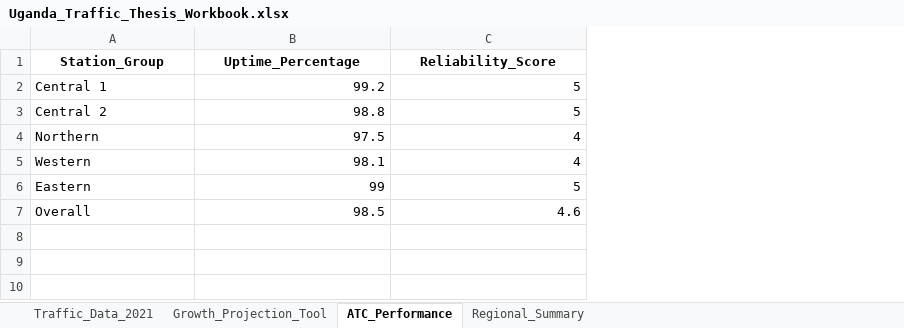
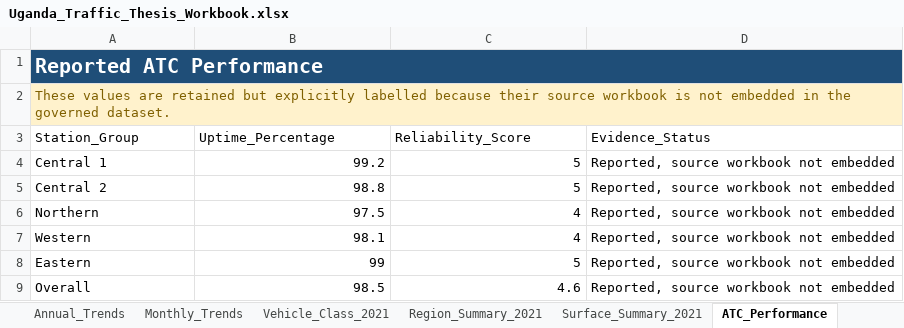
Before and after one commit to datasciencetrials/tricycles, an Excel workbook: data/Uganda_Traffic_Thesis_Workbook.xlsx, sheet ATC_Performance, drawn as a sheet; values as stored, in another font and other column widths than the file's, no borders; conditional formats and table styles not drawn; addresses are those after the commit; the diff names each change by its address in the sheet, - before the commit and + after, or states it on an @@ line.

Commit message:
Repair governed Tricycles workbooks

```diff
--- a/data/Uganda_Traffic_Thesis_Workbook.xlsx (sheet ATC_Performance)
+++ b/data/Uganda_Traffic_Thesis_Workbook.xlsx (sheet ATC_Performance)
-sheet tab: Regional_Summary
+sheet tab: Vehicle_Class_2021
+sheet tab: Annual_Trends
+sheet tab: Monthly_Trends
+sheet tab: Region_Summary_2021
+sheet tab: Surface_Summary_2021
@@ sheet tab order changed: Annual_Trends | Monthly_Trends | Vehicle_Class_2021 | Region_Summary_2021 | Surface_Summary_2021 | ATC_Performance @@
+column D (Evidence_Status), rows 4-9: all Reported, source workbook not embedded
+row 1: Reported ATC Performance
+row 2: These values are retained but explicitly labelled because their source workbook is not embedded in the governed dataset.
@@ A3:C3 bold: on → off, alignment: center → left @@
```
Also changed, not shown: sheet Traffic_Data_2021, sheet Vehicle_Class_2021, sheet Growth_Projection_Tool, other sheet tabs, charts or pictures, 3 other files.
